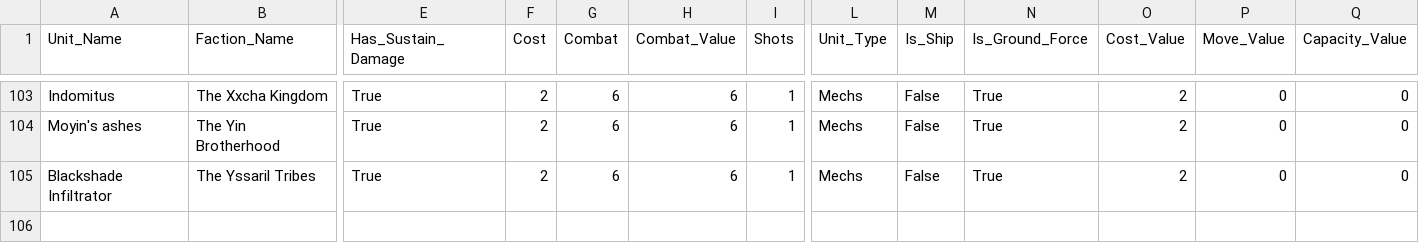
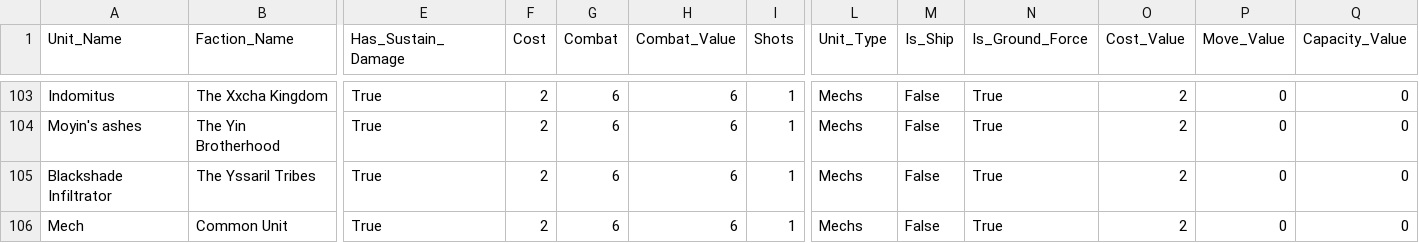
Before and after one commit to Kyle-Maher/twilight-imperium, a CSV file: TwilightImperiumBattleSimulator/all_units_df.csv, drawn as a sheet; only a part is shown, gaps mark what is left out; rows hold the shown columns only; the diff names each change by its address in the sheet, - before the commit and + after, or states it on an @@ line.

Commit message:
Common Mech Moved to Clean
## Issue:
* Common Mech was defined in app.R and was not accessable to simulate.py
* Move common mech definition to clean.ipynb

```diff
--- a/TwilightImperiumBattleSimulator/all_units_df.csv
+++ b/TwilightImperiumBattleSimulator/all_units_df.csv
+row 106: Mech | Common Unit | True | 2 | 6 | 6 | 1 | Mechs | False | True | 2 | 0 | 0
```
Also changed, not shown: data/clean/all_units_df.csv, 3 other files.
